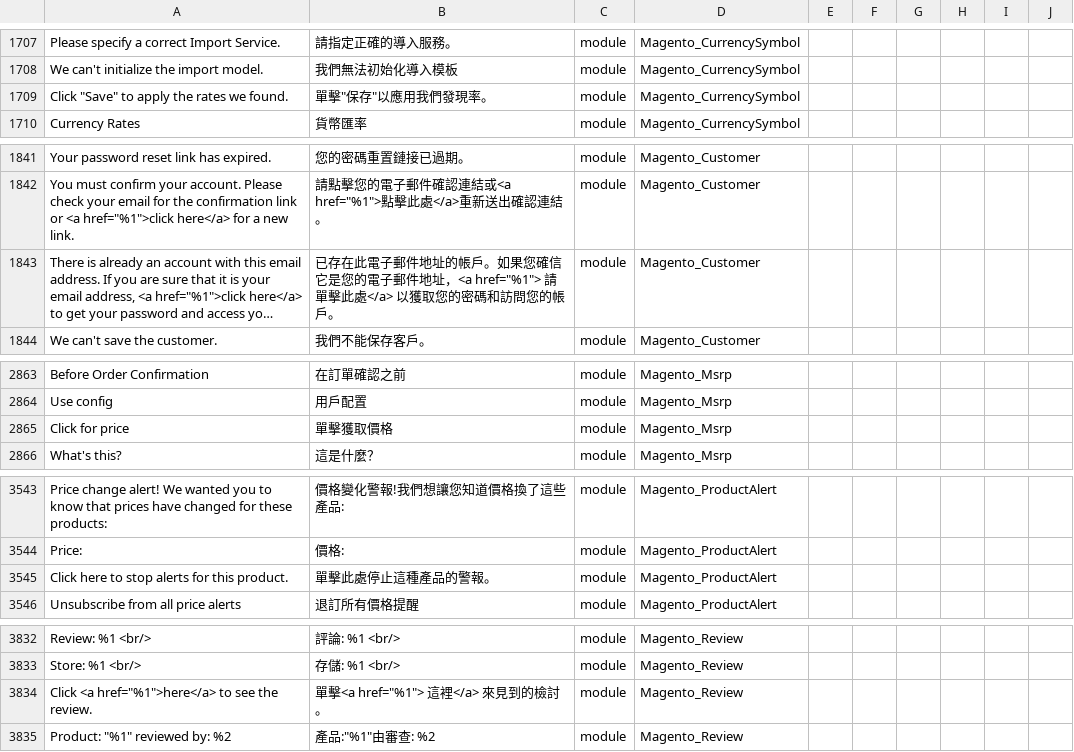
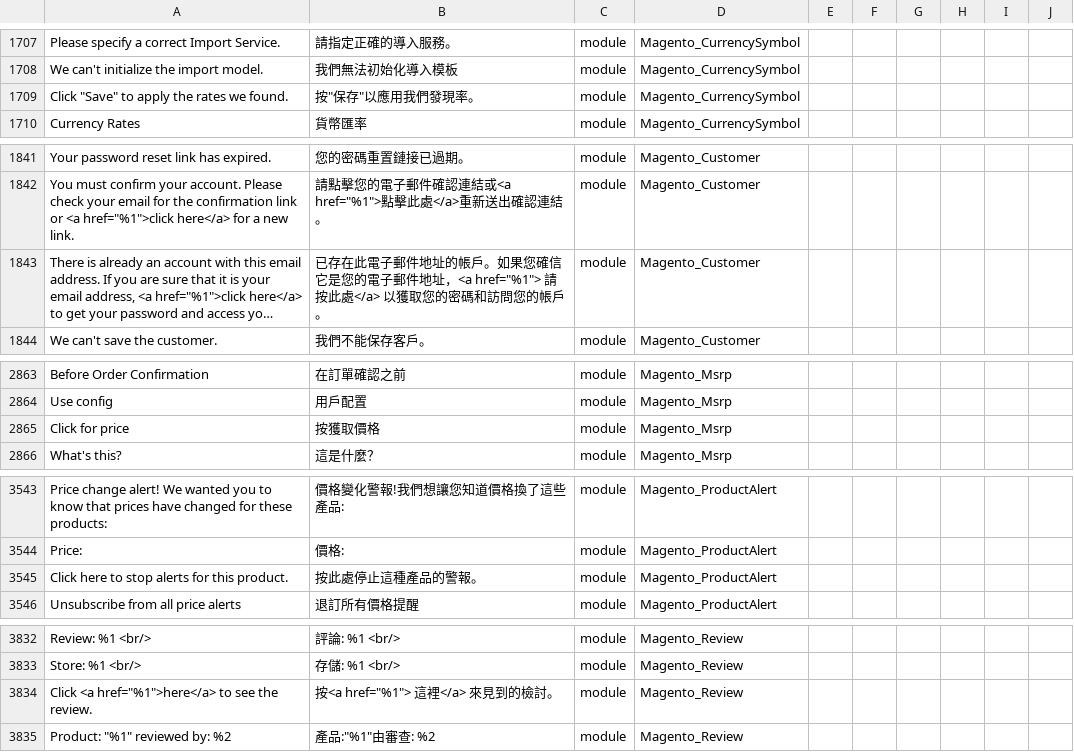
Before and after one commit to raymanjhc/Magento2Language-zh_Hant_HK, a CSV file: zh_Hant_HK.csv, drawn as a sheet; only a part is shown, gaps mark what is left out; long unchanged cells end in …; the diff covers the shown part only; the diff names each change by its address in the sheet, - before the commit and + after, or states it on an @@ line.

```diff
--- a/zh_Hant_HK.csv
+++ b/zh_Hant_HK.csv
-B1709: 單擊"保存"以應用我們發現率。
+B1709: 按"保存"以應用我們發現率。
-B1843: …，<a href="%1"> 請單擊此處</a> 以…
+B1843: …，<a href="%1"> 請按此處</a> 以…
-B2865: 單擊獲取價格
+B2865: 按獲取價格
-B3545: 單擊此處停止這種產品的警報。
+B3545: 按此處停止這種產品的警報。
-B3834: 單擊<a href="%1"> 這裡</a> 來見到的檢討。
+B3834: 按<a href="%1"> 這裡</a> 來見到的檢討。
```
Also changed, not shown: 9 edited cells elsewhere in this file.
